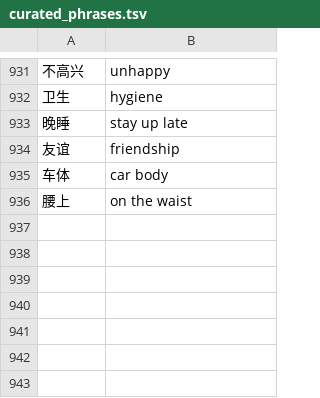
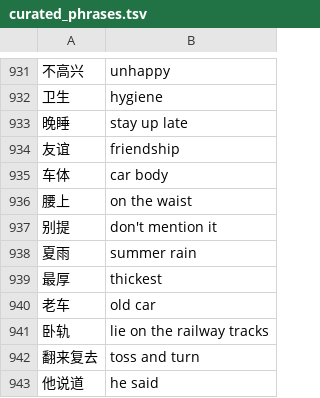
Before and after one commit to Cyletix/CyIME, a TSV file: tools/dictionaries/glossary/curated_phrases.tsv, drawn as a sheet; only a part is shown, gaps mark what is left out.

Commit message:
释义人工表：第 5 轮公开候选手判补词（别提 don't mention it、夏雨 summer rain）

```diff
--- a/tools/dictionaries/glossary/curated_phrases.tsv
+++ b/tools/dictionaries/glossary/curated_phrases.tsv
@@ -936 +936,8 @@
 腰上	on the waist
+别提	don't mention it
+夏雨	summer rain
+最厚	thickest
+老车	old car
+卧轨	lie on the railway tracks
+翻来复去	toss and turn
+他说道	he said
```
Also changed, not shown: tools/dictionaries/glossary/curated_singles.tsv, 1 other file.
